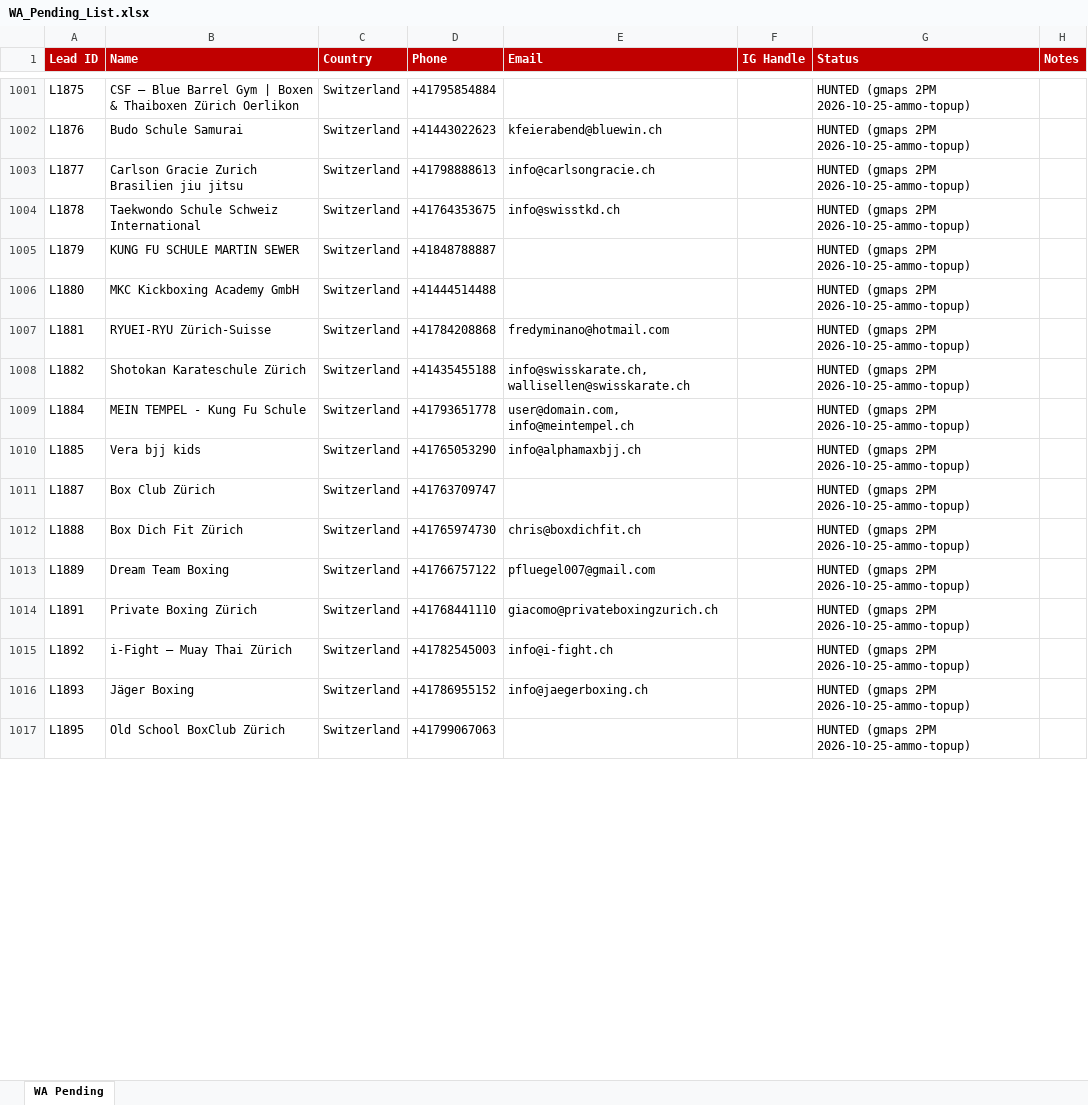
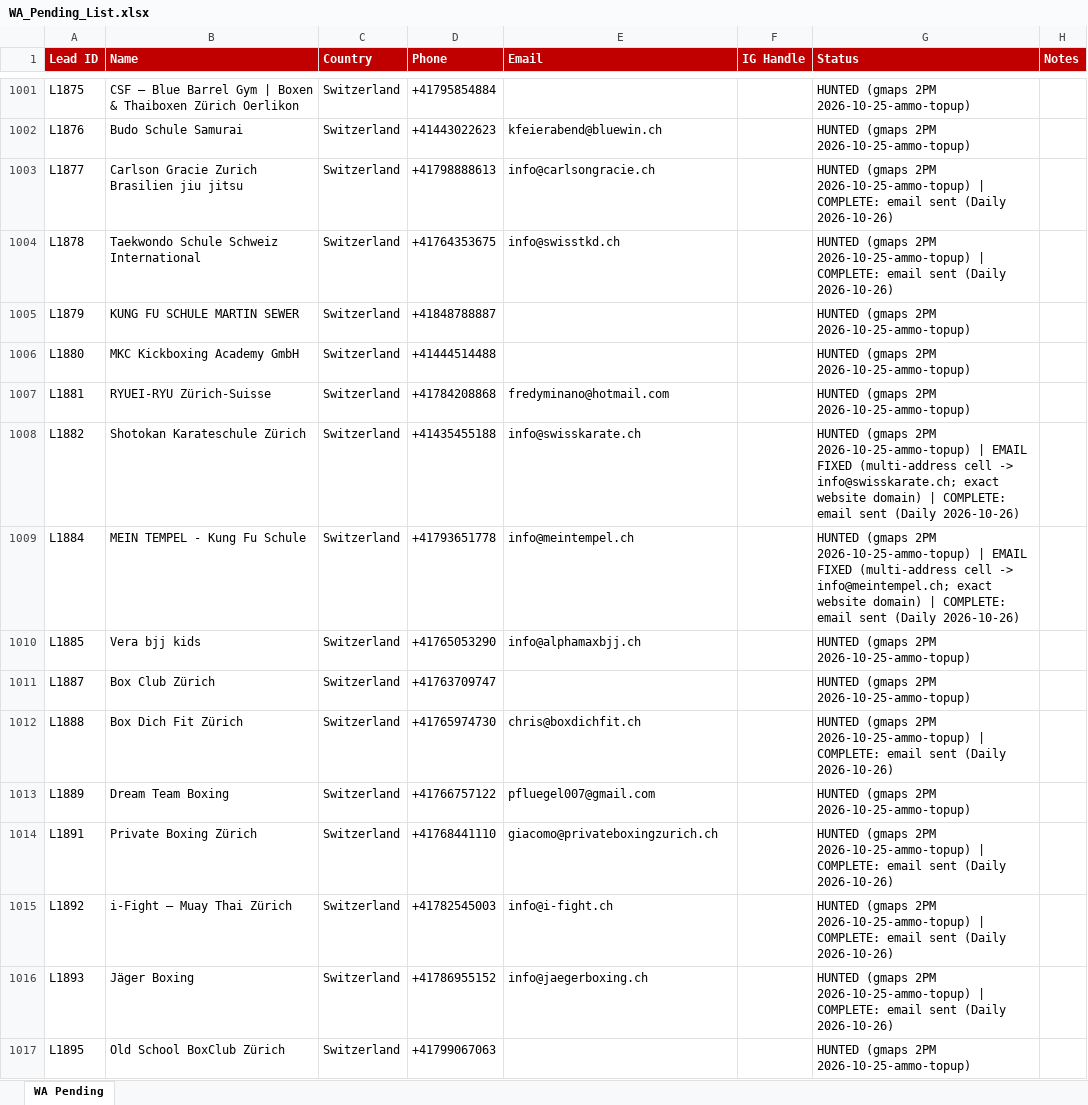
Before and after one commit to hsnwarriorapparel-dot/hsn-business, an Excel workbook: WA_Pending_List.xlsx, sheet WA Pending, drawn as a sheet; only a part is shown, gaps mark what is left out; values as stored, in another font and other column widths than the file's, no borders; the diff covers the shown part only; the diff names each change by its address in the sheet, - before the commit and + after, or states it on an @@ line.

```diff
--- a/WA_Pending_List.xlsx (sheet WA Pending)
+++ b/WA_Pending_List.xlsx (sheet WA Pending)
-G1003:G1004 (Status): …2PM 2026-10-25-ammo-topup)
+G1003:G1004 (Status): …2PM 2026-10-25-ammo-topup) | COMPLETE: email sent (Daily 2026-10-26)
-E1008 (Email): info@swisskarate.ch, wallisellen@swisskarate.ch
+E1008 (Email): info@swisskarate.ch
-G1008 (Status): …2PM 2026-10-25-ammo-topup)
+G1008 (Status): …2PM 2026-10-25-ammo-topup) | EMAIL FIXED (multi-address cell -> info@swisskarate.ch; exact website domain) | COMPLETE: email sent (Daily 2026-10-26)
-E1009 (Email): user@domain.com, info@meintempel.ch
+E1009 (Email): info@meintempel.ch
-G1009 (Status): …2PM 2026-10-25-ammo-topup)
+G1009 (Status): …2PM 2026-10-25-ammo-topup) | EMAIL FIXED (multi-address cell -> info@meintempel.ch; exact website domain) | COMPLETE: email sent (Daily 2026-10-26)
-G1012 (Status): …2PM 2026-10-25-ammo-topup)
+G1012 (Status): …2PM 2026-10-25-ammo-topup) | COMPLETE: email sent (Daily 2026-10-26)
-G1014:G1016 (Status): …2PM 2026-10-25-ammo-topup)
+G1014:G1016 (Status): …2PM 2026-10-25-ammo-topup) | COMPLETE: email sent (Daily 2026-10-26)
```
Also changed, not shown: 17 added rows and 93 edited cells elsewhere in this sheet, HWA_Lead_Tracker.xlsx, 1 other file.
